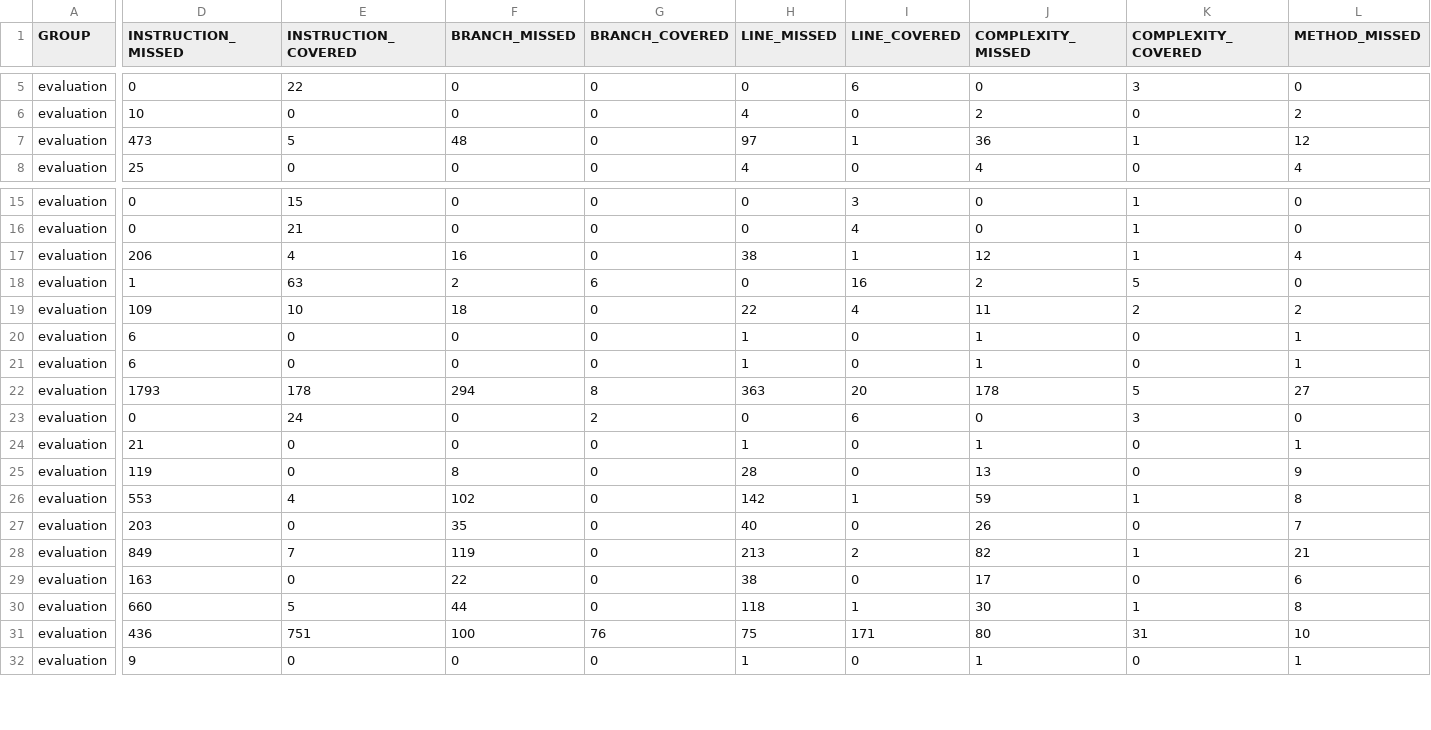
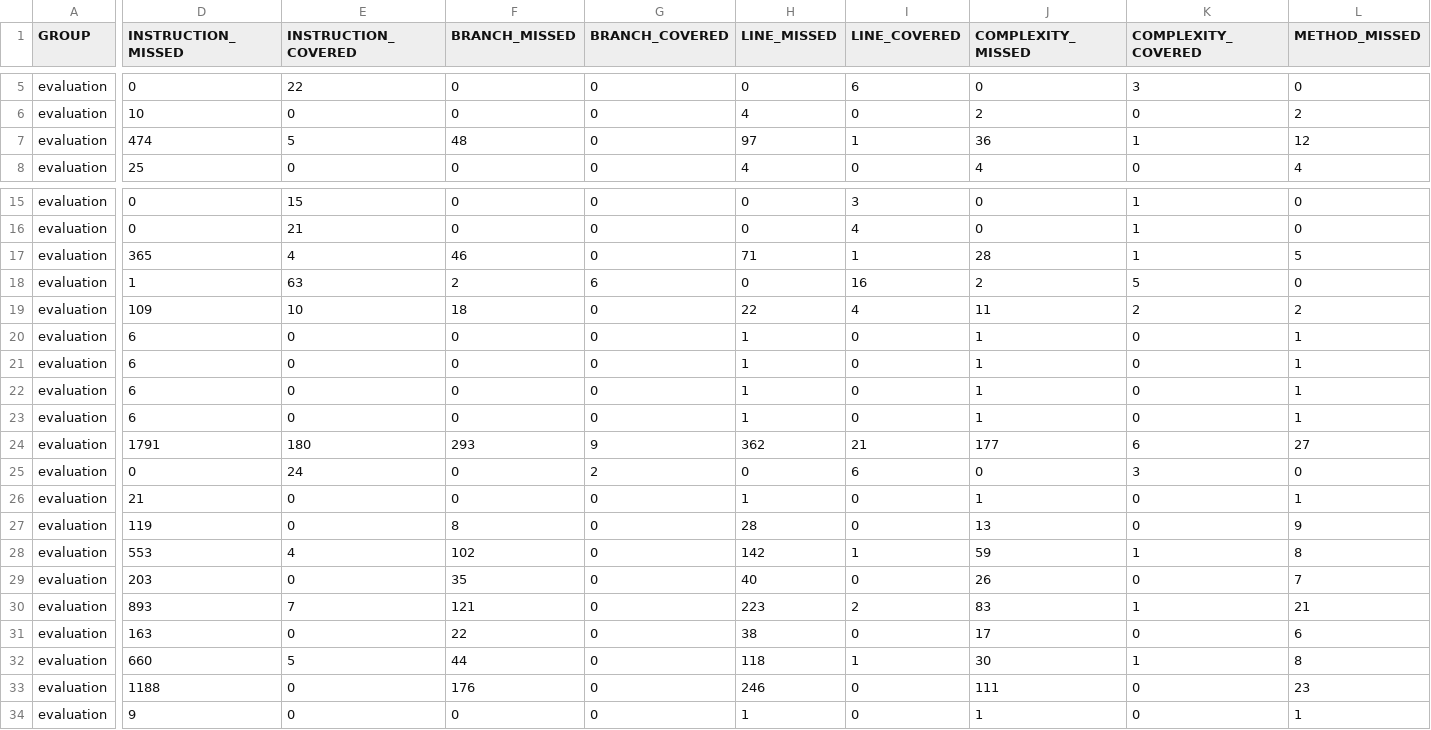
Before and after one commit to khadijaba/Esprit-PIDEV-4SAE10-2026-MatchFreelance, a CSV file: backend/microservices/Evaluation/target/site/jacoco/jacoco.csv, drawn as a sheet; only a part is shown, gaps mark what is left out; removed rows and columns are numbered as before the commit, all else as after; rows hold the shown columns only; the diff names each change by its address in the sheet, - before the commit and + after, or states it on an @@ line.

```diff
--- a/backend/microservices/Evaluation/target/site/jacoco/jacoco.csv
+++ b/backend/microservices/Evaluation/target/site/jacoco/jacoco.csv
-D7 (INSTRUCTION_MISSED): 473
+D7 (INSTRUCTION_MISSED): 474
-D17 (INSTRUCTION_MISSED): 206
+D17 (INSTRUCTION_MISSED): 365
-F17 (BRANCH_MISSED): 16
+F17 (BRANCH_MISSED): 46
-H17 (LINE_MISSED): 38
+H17 (LINE_MISSED): 71
-J17 (COMPLEXITY_MISSED): 12
+J17 (COMPLEXITY_MISSED): 28
-L17 (METHOD_MISSED): 4
+L17 (METHOD_MISSED): 5
+row 22: evaluation | 6 | 0 | 0 | 0 | 1 | 0 | 1 | 0 | 1
+row 23: evaluation | 6 | 0 | 0 | 0 | 1 | 0 | 1 | 0 | 1
-D24 (INSTRUCTION_MISSED): 1793
+D24 (INSTRUCTION_MISSED): 1791
-E24 (INSTRUCTION_COVERED): 178
+E24 (INSTRUCTION_COVERED): 180
-F24 (BRANCH_MISSED): 294
+F24 (BRANCH_MISSED): 293
-G24 (BRANCH_COVERED): 8
+G24 (BRANCH_COVERED): 9
-H24 (LINE_MISSED): 363
+H24 (LINE_MISSED): 362
-I24 (LINE_COVERED): 20
+I24 (LINE_COVERED): 21
-J24 (COMPLEXITY_MISSED): 178
+J24 (COMPLEXITY_MISSED): 177
-K24 (COMPLEXITY_COVERED): 5
+K24 (COMPLEXITY_COVERED): 6
-D30 (INSTRUCTION_MISSED): 849
+D30 (INSTRUCTION_MISSED): 893
-F30 (BRANCH_MISSED): 119
+F30 (BRANCH_MISSED): 121
-H30 (LINE_MISSED): 213
+H30 (LINE_MISSED): 223
-J30 (COMPLEXITY_MISSED): 82
+J30 (COMPLEXITY_MISSED): 83
-row 31: evaluation | 436 | 751 | 100 | 76 | 75 | 171 | 80 | 31 | 10
+row 33: evaluation | 1188 | 0 | 176 | 0 | 246 | 0 | 111 | 0 | 23
```
Also changed, not shown: 26 other files.
